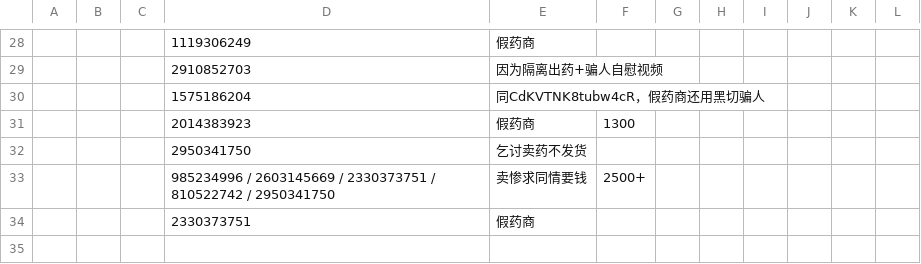
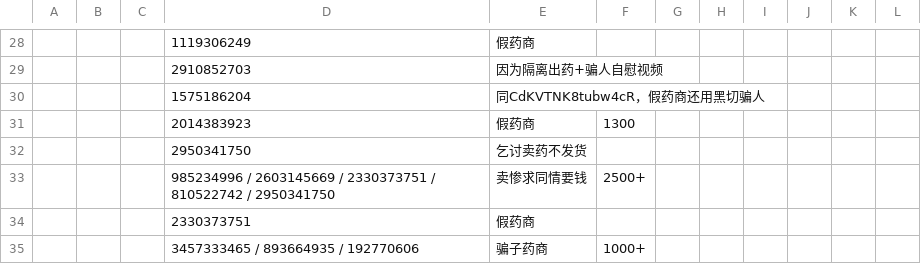
Before and after one commit to HomoYamakaze/HRT-price-comparison, a CSV file: 骗子药商肃反名单.csv, drawn as a sheet; only a part is shown, gaps mark what is left out; the diff names each change by its address in the sheet, - before the commit and + after, or states it on an @@ line.

```diff
--- a/骗子药商肃反名单.csv
+++ b/骗子药商肃反名单.csv
+row 35:  |  |  | 3457333465 / 893664935 / 192770606 | 骗子药商 | 1000+
```
Also changed, not shown: index.csv, 骗子药商肃反名单(分類)/qq.csv.
